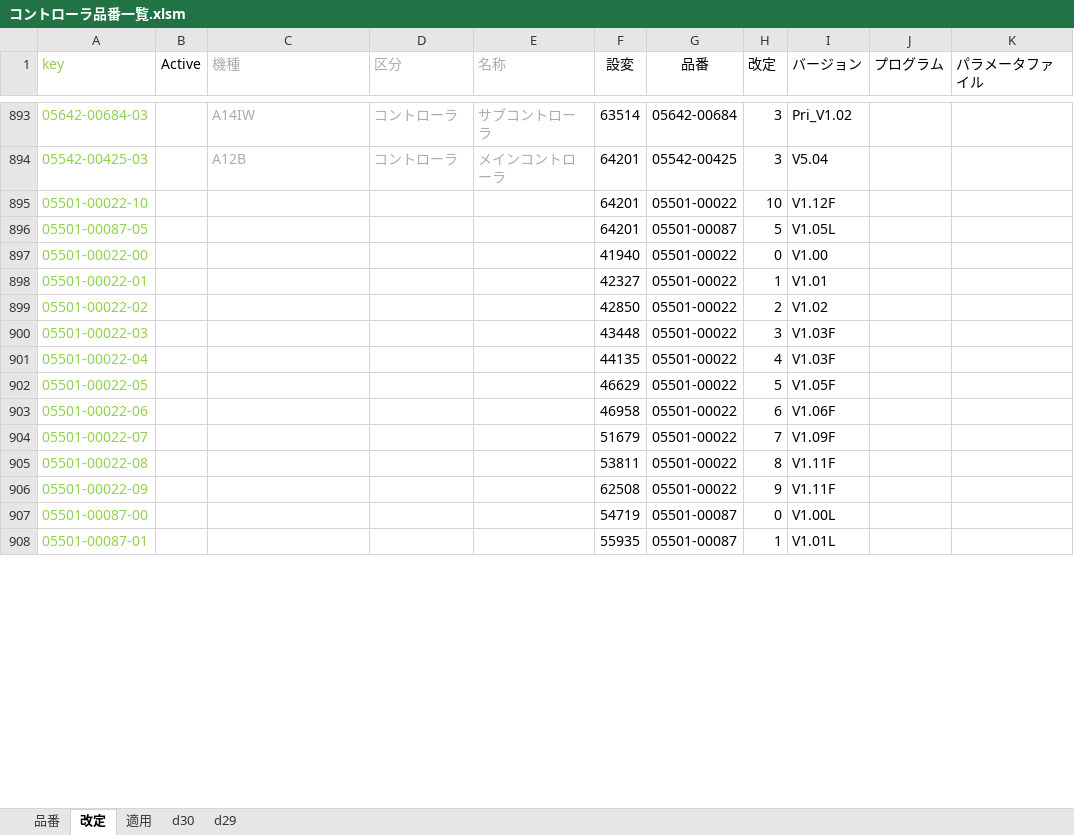
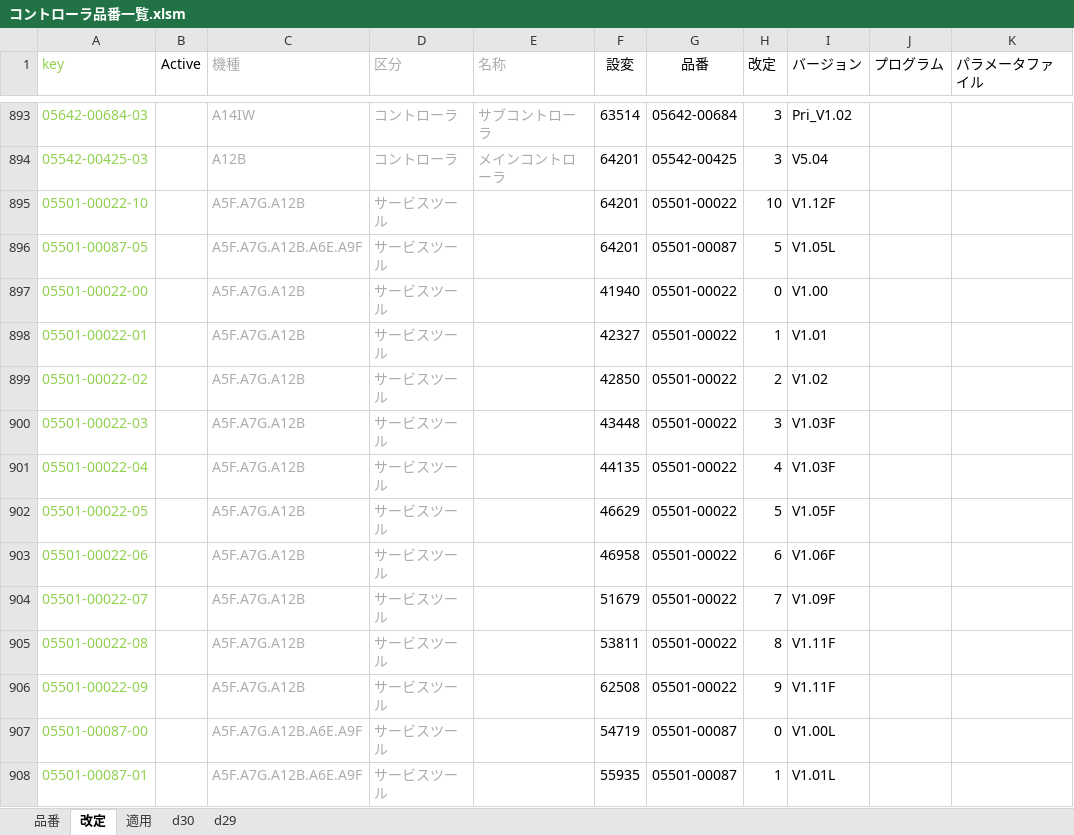
Before and after one commit to Wat117029/myTest, an Excel workbook: コントローラ履歴/コントローラ品番一覧.xlsm, sheet 改定, drawn as a sheet; only a part is shown, gaps mark what is left out; values as stored, in another font and other column widths than the file's, no borders; conditional formats not drawn; the diff covers the shown part only; the diff names each change by its address in the sheet, - before the commit and + after, or states it on an @@ line.

```diff
--- a/コントローラ履歴/コントローラ品番一覧.xlsm (sheet 改定)
+++ b/コントローラ履歴/コントローラ品番一覧.xlsm (sheet 改定)
-C895 (機種): (empty)
+C895 (機種): A5F.A7G.A12B
-D895:D908 (区分): (empty)
+D895:D908 (区分): サービスツール
-C896 (機種): (empty)
+C896 (機種): A5F.A7G.A12B.A6E.A9F
-C897:C906 (機種): (empty)
+C897:C906 (機種): A5F.A7G.A12B
-C907:C908 (機種): (empty)
+C907:C908 (機種): A5F.A7G.A12B.A6E.A9F
```
Also changed, not shown: 22 added rows and 6 edited cells elsewhere in this sheet, sheet 適用, sheet 品番.
